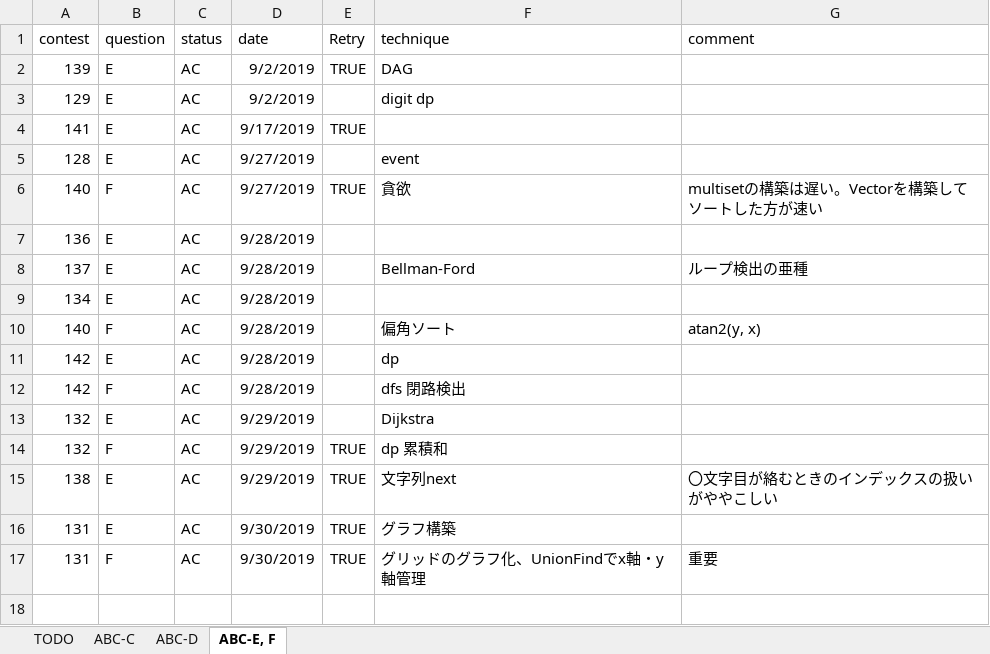
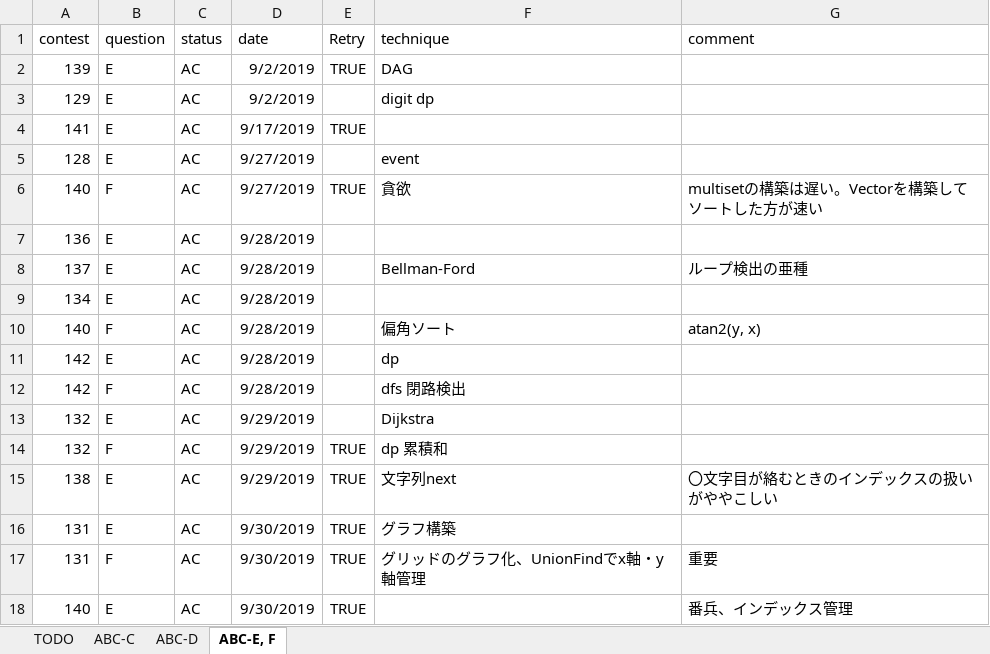
Before and after one commit to KeiShimon/AtCoder, an Excel workbook: AtCoder_record.xlsx, sheet ABC-E, F, drawn as a sheet; values as stored, in another font and other column widths than the file's, no borders; conditional formats not drawn; the diff names each change by its address in the sheet, - before the commit and + after, or states it on an @@ line.

```diff
--- a/AtCoder_record.xlsx (sheet ABC-E, F)
+++ b/AtCoder_record.xlsx (sheet ABC-E, F)
+row 18: 140 | E | AC | 9/30/2019 | TRUE |  | 番兵、インデックス管理
```
Also changed, not shown: 2 other files.
